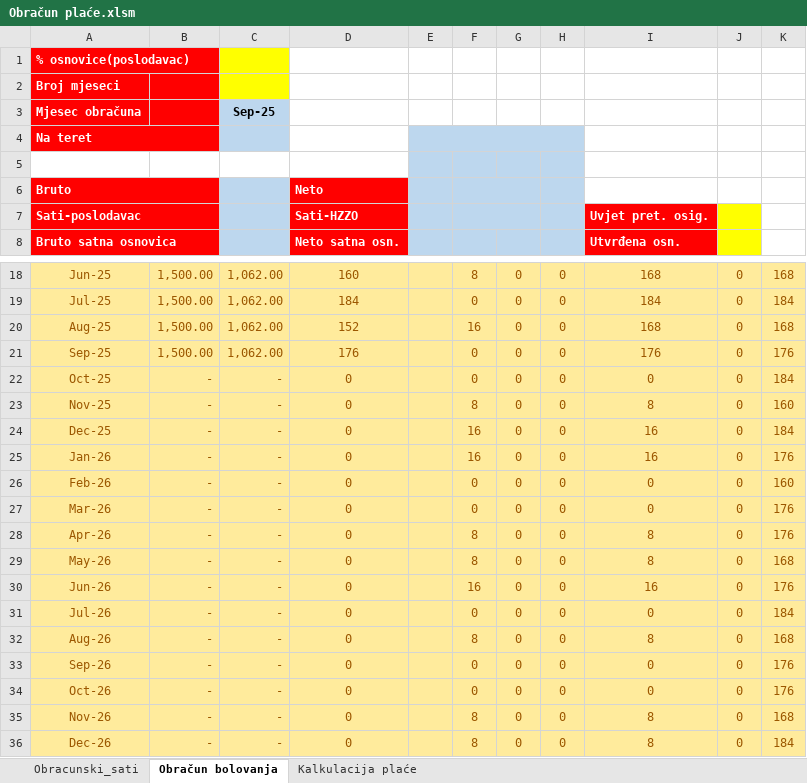
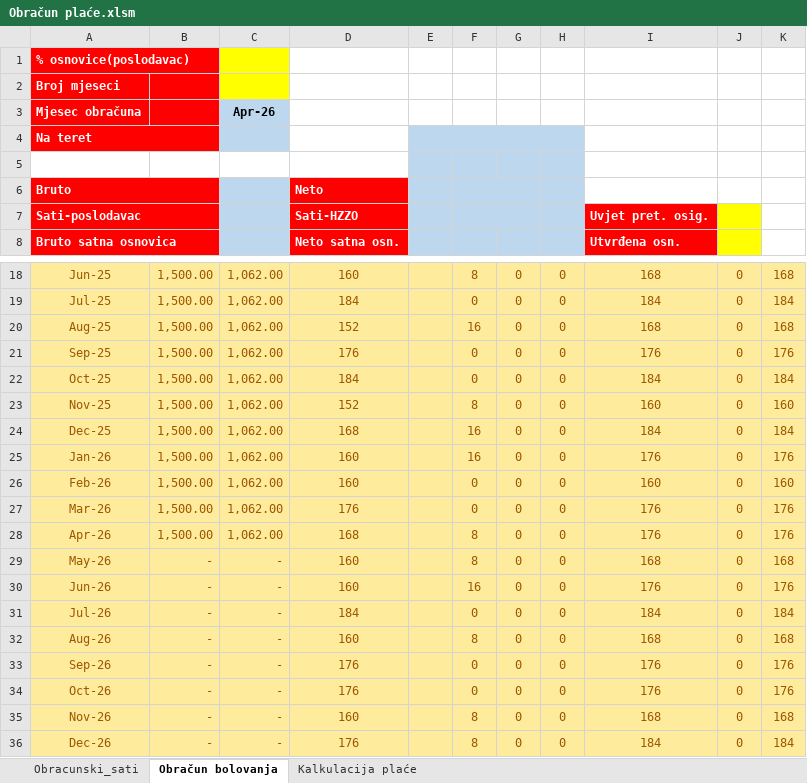
Before and after one commit to snickerstwist/Obracun-place-i-JOPPD, an Excel workbook: Obračun plaće.xlsm, sheet Obračun bolovanja, drawn as a sheet; only a part is shown, gaps mark what is left out; values as stored, in another font and other column widths than the file's, no borders; conditional formats not drawn; the diff names each change by its address in the sheet, - before the commit and + after, or states it on an @@ line.

Commit message:
mjesečne osnovice

```diff
--- a/Obračun plaće.xlsm (sheet Obračun bolovanja)
+++ b/Obračun plaće.xlsm (sheet Obračun bolovanja)
-C3: Sep-25
+C3: Apr-26
-B22:B28: -
+B22:B28: 1,500.00
-C22:C28: -
+C22:C28: 1,062.00
-D22: 0
+D22: 184
-I22: 0
+I22: 184
-D23: 0
+D23: 152
-I23: 8
+I23: 160
-D24: 0
+D24: 168
-I24: 16
+I24: 184
-D25:D26: 0
+D25:D26: 160
-I25: 16
+I25: 176
-I26: 0
+I26: 160
-D27: 0
+D27: 176
-I27: 0
+I27: 176
-D28: 0
+D28: 168
-I28: 8
+I28: 176
-D29:D30: 0
+D29:D30: 160
-I29: 8
+I29: 168
-I30: 16
+I30: 176
-D31: 0
+D31: 184
-I31: 0
+I31: 184
-D32: 0
+D32: 160
-I32: 8
+I32: 168
-D33:D34: 0
+D33:D34: 176
-I33:I34: 0
+I33:I34: 176
-D35: 0
+D35: 160
-I35: 8
+I35: 168
-D36: 0
+D36: 176
-I36: 8
+I36: 184
```
Also changed, not shown: sheet Obracunski_sati, sheet Kalkulacija plaće, formulas that keep their value.
